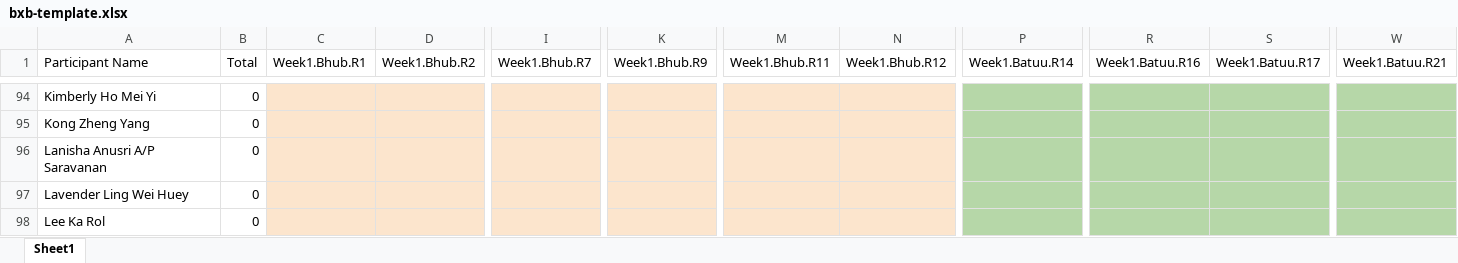
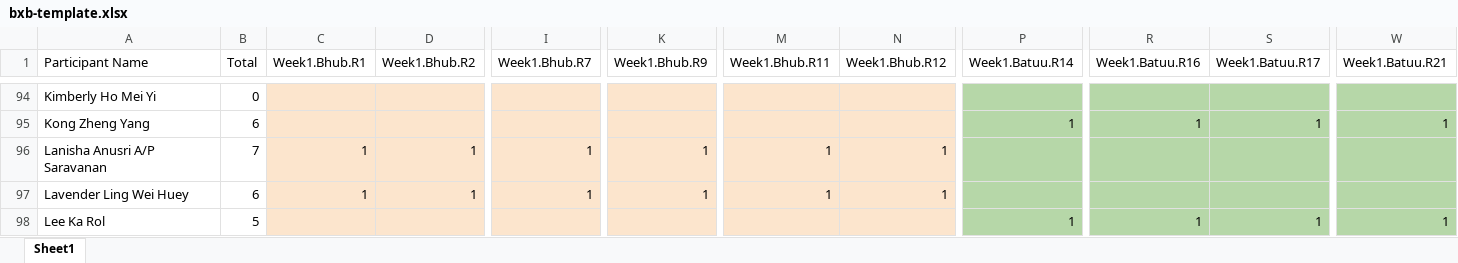
Before and after one commit to Gen2sai/bxbscore, an Excel workbook: assets/score/bxb-template.xlsx, sheet Sheet1, drawn as a sheet; only a part is shown, gaps mark what is left out; values as stored, in another font and other column widths than the file's, no borders; the diff covers the shown part only; the diff names each change by its address in the sheet, - before the commit and + after, or states it on an @@ line.

```diff
--- a/assets/score/bxb-template.xlsx (sheet Sheet1)
+++ b/assets/score/bxb-template.xlsx (sheet Sheet1)
-B95 (Total): 0
+B95 (Total): 6
-P95 (Week1.Batuu.R14): (empty)
+P95 (Week1.Batuu.R14): 1
-R95 (Week1.Batuu.R16): (empty)
+R95 (Week1.Batuu.R16): 1
-S95 (Week1.Batuu.R17): (empty)
+S95 (Week1.Batuu.R17): 1
-W95 (Week1.Batuu.R21): (empty)
+W95 (Week1.Batuu.R21): 1
-B96 (Total): 0
+B96 (Total): 7
-C96:C97 (Week1.Bhub.R1): (empty)
+C96:C97 (Week1.Bhub.R1): 1
-D96:D97 (Week1.Bhub.R2): (empty)
+D96:D97 (Week1.Bhub.R2): 1
-I96:I97 (Week1.Bhub.R7): (empty)
+I96:I97 (Week1.Bhub.R7): 1
-K96:K97 (Week1.Bhub.R9): (empty)
+K96:K97 (Week1.Bhub.R9): 1
-M96:M97 (Week1.Bhub.R11): (empty)
+M96:M97 (Week1.Bhub.R11): 1
-N96:N97 (Week1.Bhub.R12): (empty)
+N96:N97 (Week1.Bhub.R12): 1
-B97 (Total): 0
+B97 (Total): 6
-B98 (Total): 0
+B98 (Total): 5
-P98 (Week1.Batuu.R14): (empty)
+P98 (Week1.Batuu.R14): 1
-R98 (Week1.Batuu.R16): (empty)
+R98 (Week1.Batuu.R16): 1
-S98 (Week1.Batuu.R17): (empty)
+S98 (Week1.Batuu.R17): 1
-W98 (Week1.Batuu.R21): (empty)
+W98 (Week1.Batuu.R21): 1
```
Also changed, not shown: 13 added rows, 5 removed rows and 1033 edited cells elsewhere in this sheet, 2 other files.
